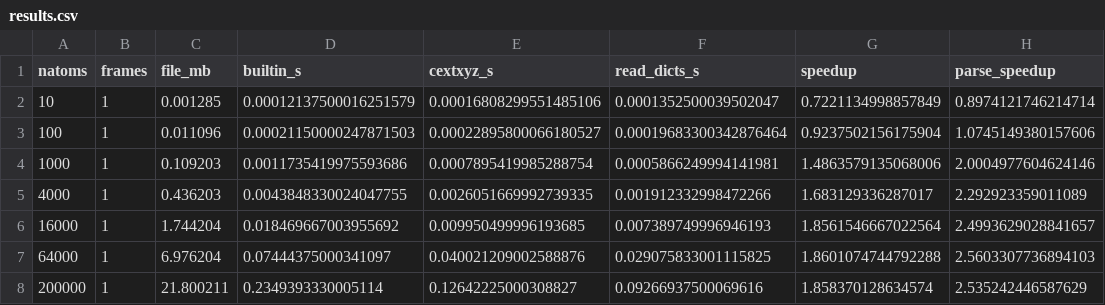
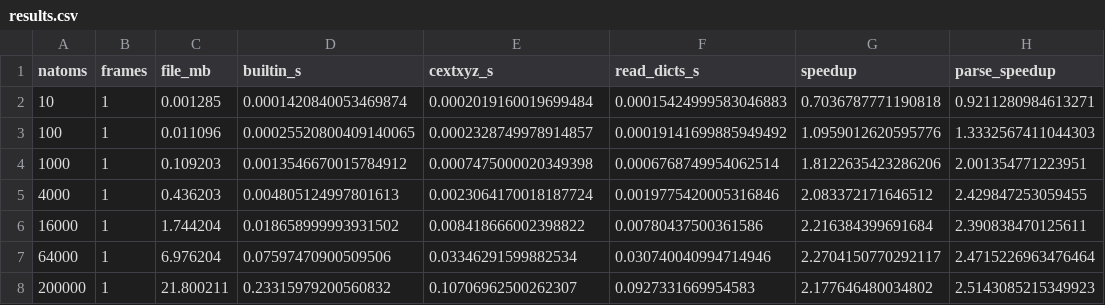
Before and after one commit to libAtoms/extxyz, a CSV file: benchmarks/results.csv, drawn as a sheet.

```diff
--- a/benchmarks/results.csv
+++ b/benchmarks/results.csv
@@ -1,8 +1,8 @@
 natoms,frames,file_mb,builtin_s,cextxyz_s,read_dicts_s,speedup,parse_speedup
-10,1,0.001285,0.00012137500016251579,0.00016808299551485106,0.0001352500039502047,0.7221134998857849,0.8974121746214714
-100,1,0.011096,0.00021150000247871503,0.00022895800066180527,0.00019683300342876464,0.9237502156175904,1.0745149380157606
-1000,1,0.109203,0.0011735419975593686,0.0007895419985288754,0.0005866249994141981,1.4863579135068006,2.0004977604624146
-4000,1,0.436203,0.0043848330024047755,0.0026051669992739335,0.001912332998472266,1.683129336287017,2.292923359011089
-16000,1,1.744204,0.018469667003955692,0.009950499996193685,0.007389749996946193,1.8561546667022564,2.4993629028841657
-64000,1,6.976204,0.07444375000341097,0.040021209002588876,0.029075833001115825,1.8601074744792288,2.5603307736894103
-200000,1,21.800211,0.2349393330005114,0.12642225000308827,0.09266937500069616,1.858370128634574,2.535242446587629
+10,1,0.001285,0.0001420840053469874,0.0002019160019699484,0.00015424999583046883,0.7036787771190818,0.9211280984613271
+100,1,0.011096,0.00025520800409140065,0.0002328749978914857,0.00019141699885949492,1.0959012620595776,1.3332567411044303
+1000,1,0.109203,0.0013546670015784912,0.0007475000020349398,0.0006768749954062514,1.8122635423286206,2.001354771223951
+4000,1,0.436203,0.004805124997801613,0.0023064170018187724,0.0019775420005316846,2.083372171646512,2.429847253059455
+16000,1,1.744204,0.018658999993931502,0.008418666002398822,0.00780437500361586,2.216384399691684,2.390838470125611
+64000,1,6.976204,0.07597470900509506,0.03346291599882534,0.030740040994714946,2.2704150770292117,2.4715226963476464
+200000,1,21.800211,0.23315979200560832,0.10706962500262307,0.0927331669954583,2.177646480034802,2.5143085215349923
```
Also changed, not shown: 3 other files.
